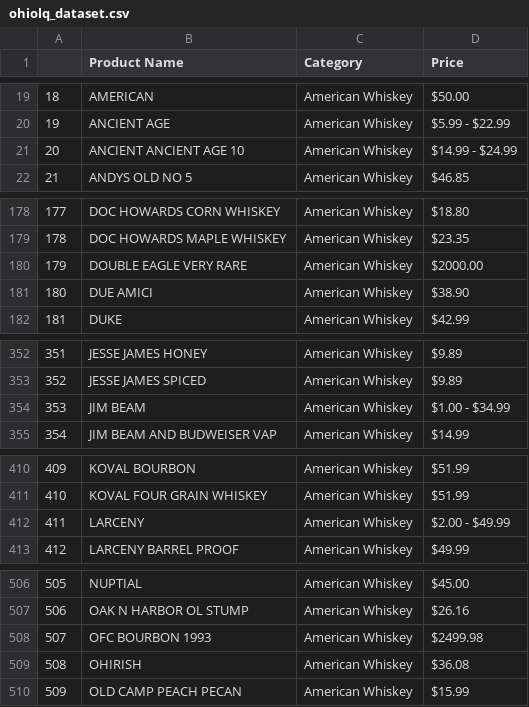
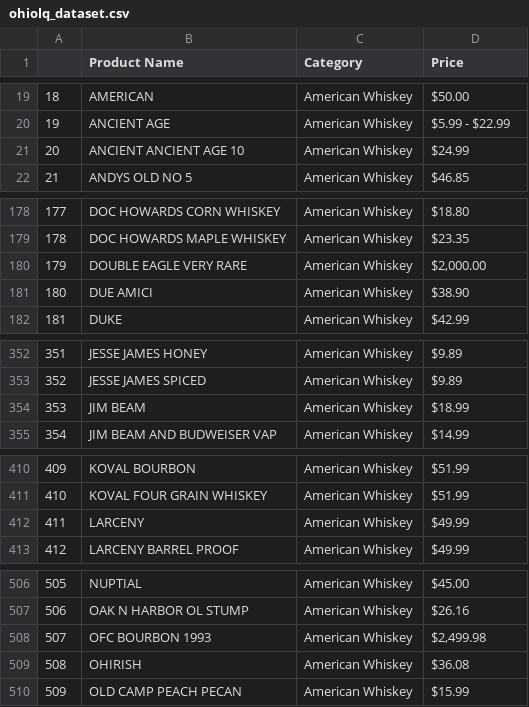
Before and after one commit to ConnorJWolfe/whiskey_data_analysis, a CSV file: ohiolq_dataset.csv, drawn as a sheet; only a part is shown, gaps mark what is left out; the diff covers the shown part only.

```diff
--- a/ohiolq_dataset.csv
+++ b/ohiolq_dataset.csv
@@ -21 +21 @@
-"20","ANCIENT ANCIENT AGE 10","American Whiskey","$14.99 - $24.99"
+20,ANCIENT ANCIENT AGE 10,American Whiskey,$24.99
@@ -180 +180 @@
-"179","DOUBLE EAGLE VERY RARE","American Whiskey","$2000.00"
+179,DOUBLE EAGLE VERY RARE,American Whiskey,"$2,000.00 "
@@ -354 +354 @@
-"353","JIM BEAM","American Whiskey","$1.00 - $34.99"
+353,JIM BEAM,American Whiskey,$18.99
@@ -412 +412 @@
-"411","LARCENY","American Whiskey","$2.00 - $49.99"
+411,LARCENY,American Whiskey,$49.99
@@ -508 +508 @@
-"507","OFC BOURBON 1993","American Whiskey","$2499.98"
+507,OFC BOURBON 1993,American Whiskey,"$2,499.98 "
```
Also changed, not shown: 2 edited cells elsewhere in this file, 1 other file.
